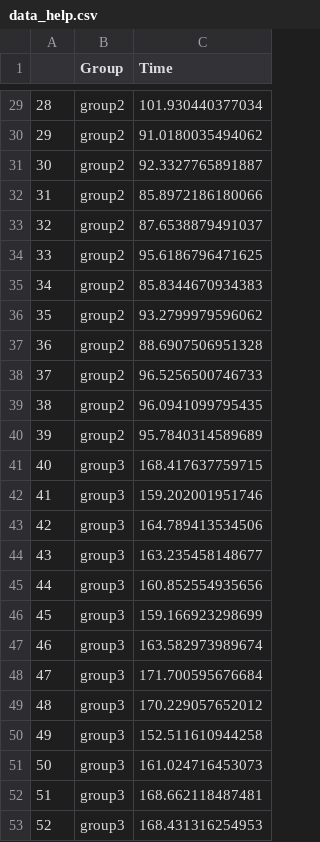
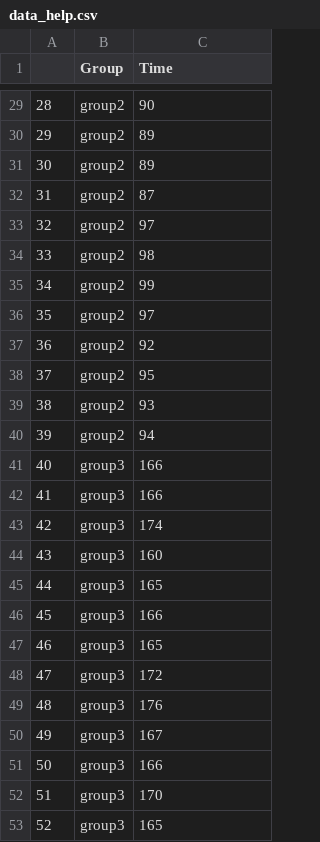
Before and after one commit to SCosta352/CLPS0900, a CSV file: data_help.csv, drawn as a sheet; only a part is shown, gaps mark what is left out; the diff covers the shown part only.

```diff
--- a/data_help.csv
+++ b/data_help.csv
@@ -29,25 +29,25 @@
-"28","group2",101.930440377034
-"29","group2",91.0180035494062
-"30","group2",92.3327765891887
-"31","group2",85.8972186180066
-"32","group2",87.6538879491037
-"33","group2",95.6186796471625
-"34","group2",85.8344670934383
-"35","group2",93.2799979596062
-"36","group2",88.6907506951328
-"37","group2",96.5256500746733
-"38","group2",96.0941099795435
-"39","group2",95.7840314589689
-"40","group3",168.417637759715
-"41","group3",159.202001951746
-"42","group3",164.789413534506
-"43","group3",163.235458148677
-"44","group3",160.852554935656
-"45","group3",159.166923298699
-"46","group3",163.582973989674
-"47","group3",171.700595676684
-"48","group3",170.229057652012
-"49","group3",152.511610944258
-"50","group3",161.024716453073
-"51","group3",168.662118487481
-"52","group3",168.431316254953
+"28","group2",90
+"29","group2",89
+"30","group2",89
+"31","group2",87
+"32","group2",97
+"33","group2",98
+"34","group2",99
+"35","group2",97
+"36","group2",92
+"37","group2",95
+"38","group2",93
+"39","group2",94
+"40","group3",166
+"41","group3",166
+"42","group3",174
+"43","group3",160
+"44","group3",165
+"45","group3",166
+"46","group3",165
+"47","group3",172
+"48","group3",176
+"49","group3",167
+"50","group3",166
+"51","group3",170
+"52","group3",165
```
Also changed, not shown: 27 edited cells elsewhere in this file.
